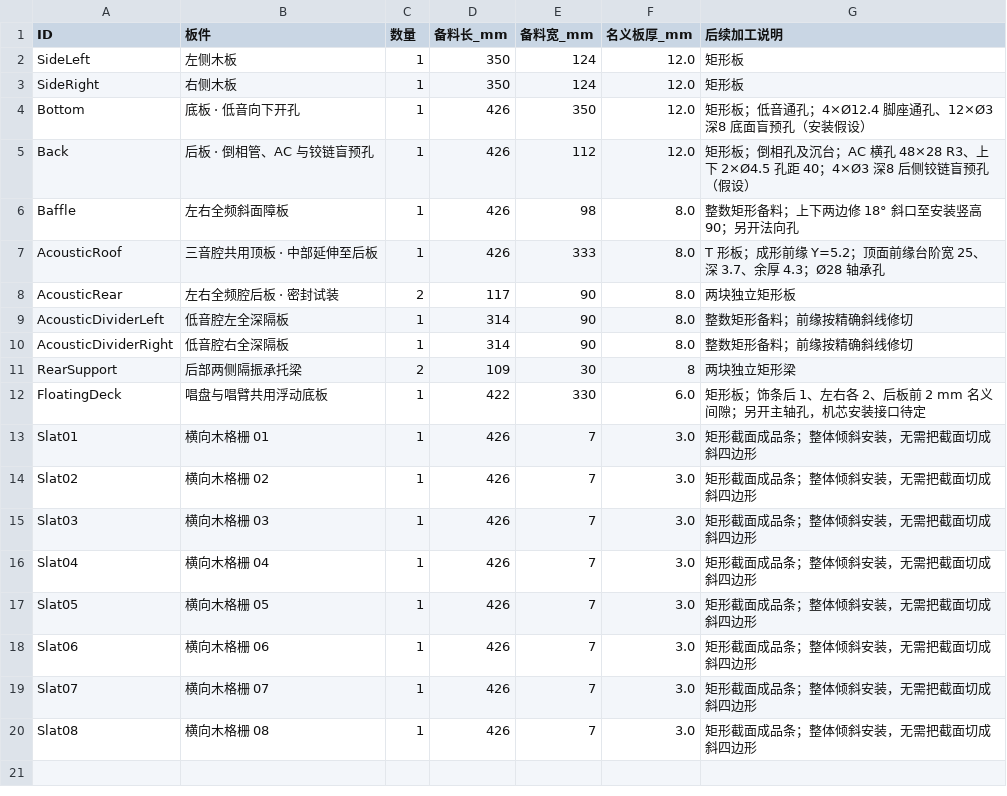
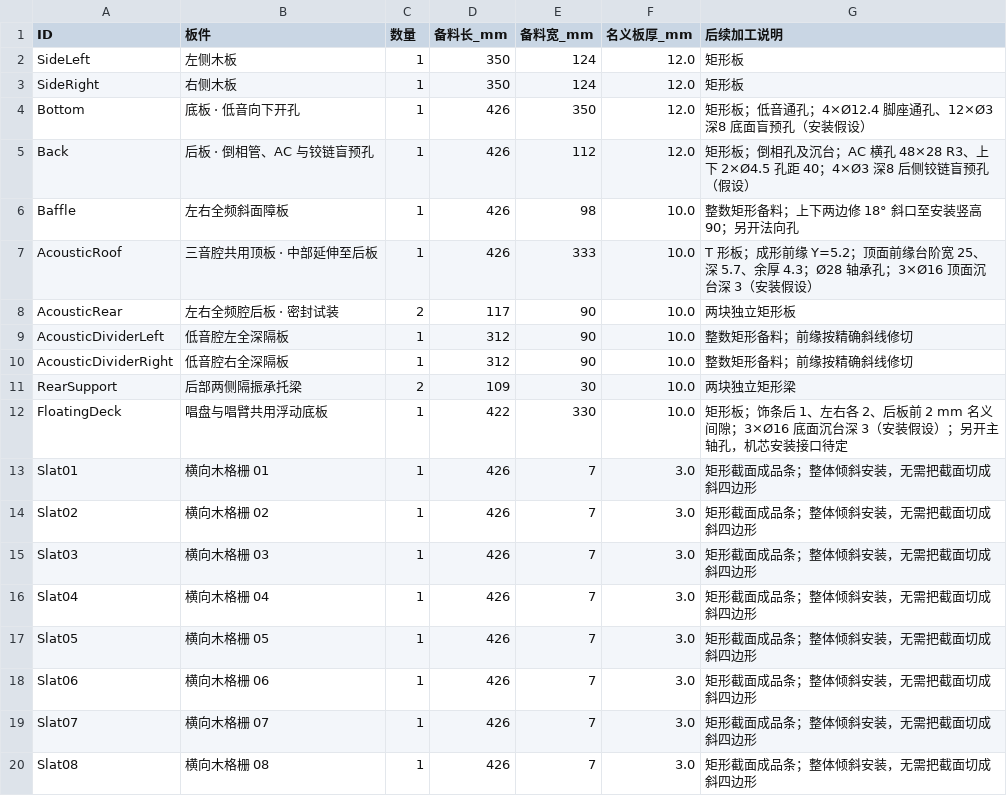
Before and after one commit to miclle/vinyl-record-player, a CSV file: cad/wood-cut-list.csv, drawn as a sheet.

```diff
--- a/cad/wood-cut-list.csv
+++ b/cad/wood-cut-list.csv
@@ -5,9 +5,9 @@ Bottom,底板 · 低音向下开孔,1,426,350,12.0,矩形板；低音通孔；4
 Back,后板 · 倒相管、AC 与铰链盲预孔,1,426,112,12.0,矩形板；倒相孔及沉台；AC 横孔 48×28 R3、上下 2×Ø4.5 孔距 40；4×Ø3 深8 后侧铰链盲预孔（假设）
-Baffle,左右全频斜面障板,1,426,98,8.0,整数矩形备料；上下两边修 18° 斜口至安装竖高 90；另开法向孔
-AcousticRoof,三音腔共用顶板 · 中部延伸至后板,1,426,333,8.0,T 形板；成形前缘 Y=5.2；顶面前缘台阶宽 25、深 3.7、余厚 4.3；Ø28 轴承孔
-AcousticRear,左右全频腔后板 · 密封试装,2,117,90,8.0,两块独立矩形板
-AcousticDividerLeft,低音腔左全深隔板,1,314,90,8.0,整数矩形备料；前缘按精确斜线修切
-AcousticDividerRight,低音腔右全深隔板,1,314,90,8.0,整数矩形备料；前缘按精确斜线修切
-RearSupport,后部两侧隔振承托梁,2,109,30,8,两块独立矩形梁
-FloatingDeck,唱盘与唱臂共用浮动底板,1,422,330,6.0,矩形板；饰条后 1、左右各 2、后板前 2 mm 名义间隙；另开主轴孔，机芯安装接口待定
+Baffle,左右全频斜面障板,1,426,98,10.0,整数矩形备料；上下两边修 18° 斜口至安装竖高 90；另开法向孔
+AcousticRoof,三音腔共用顶板 · 中部延伸至后板,1,426,333,10.0,T 形板；成形前缘 Y=5.2；顶面前缘台阶宽 25、深 5.7、余厚 4.3；Ø28 轴承孔；3×Ø16 顶面沉台深 3（安装假设）
+AcousticRear,左右全频腔后板 · 密封试装,2,117,90,10.0,两块独立矩形板
+AcousticDividerLeft,低音腔左全深隔板,1,312,90,10.0,整数矩形备料；前缘按精确斜线修切
+AcousticDividerRight,低音腔右全深隔板,1,312,90,10.0,整数矩形备料；前缘按精确斜线修切
+RearSupport,后部两侧隔振承托梁,2,109,30,10.0,两块独立矩形梁
+FloatingDeck,唱盘与唱臂共用浮动底板,1,422,330,10.0,矩形板；饰条后 1、左右各 2、后板前 2 mm 名义间隙；3×Ø16 底面沉台深 3（安装假设）；另开主轴孔，机芯安装接口待定
 Slat01,横向木格栅 01,1,426,7,3.0,矩形截面成品条；整体倾斜安装，无需把截面切成斜四边形
```
Also changed, not shown: cad/parts.csv, 49 other files.
